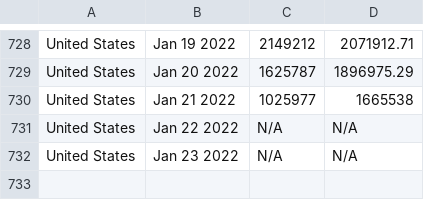
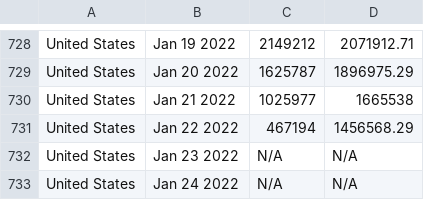
Before and after one commit to ajthom90/cdc-data-puller, a CSV file: dailyTests.csv, drawn as a sheet; only a part is shown, gaps mark what is left out.

Commit message:
update data

```diff
--- a/dailyTests.csv
+++ b/dailyTests.csv
@@ -730,3 +730,4 @@ United States,Jan 20 2022,1625787,1896975.29
 United States,Jan 21 2022,1025977,1665538
-United States,Jan 22 2022,N/A,N/A
+United States,Jan 22 2022,467194,1456568.29
 United States,Jan 23 2022,N/A,N/A
+United States,Jan 24 2022,N/A,N/A
```
Also changed, not shown: dailyCases.csv, dailyDeaths.csv, 2 other files.
